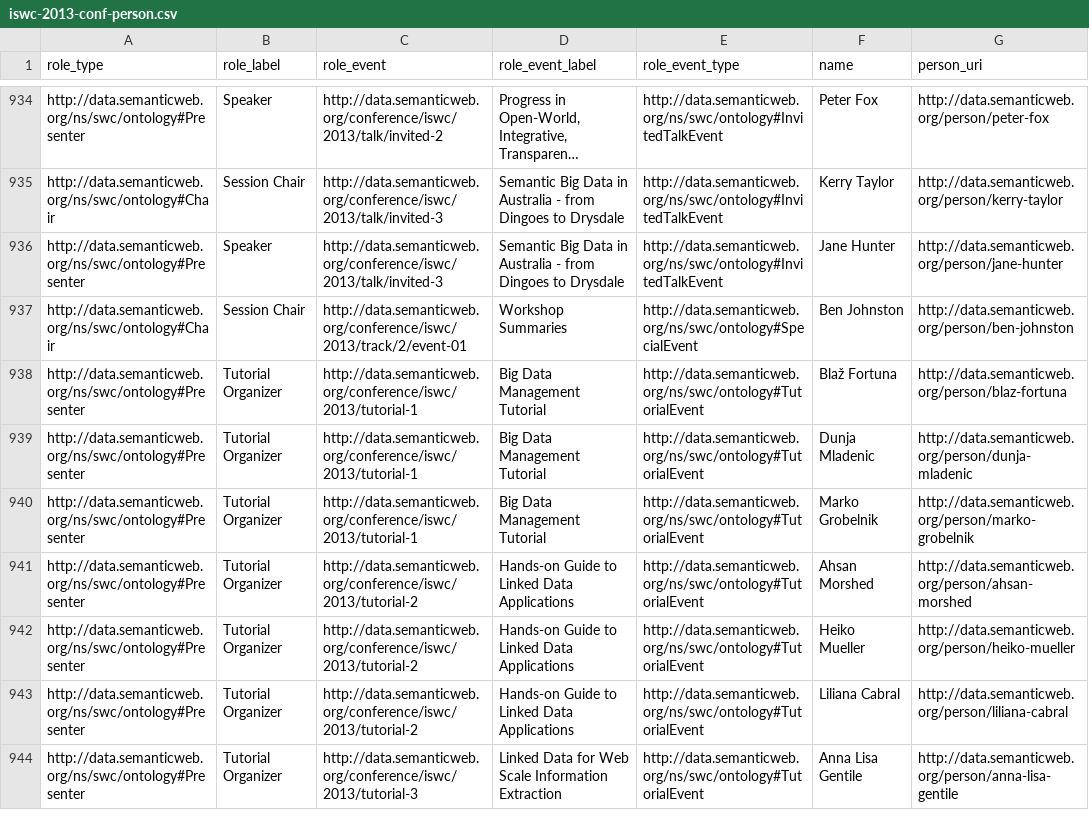
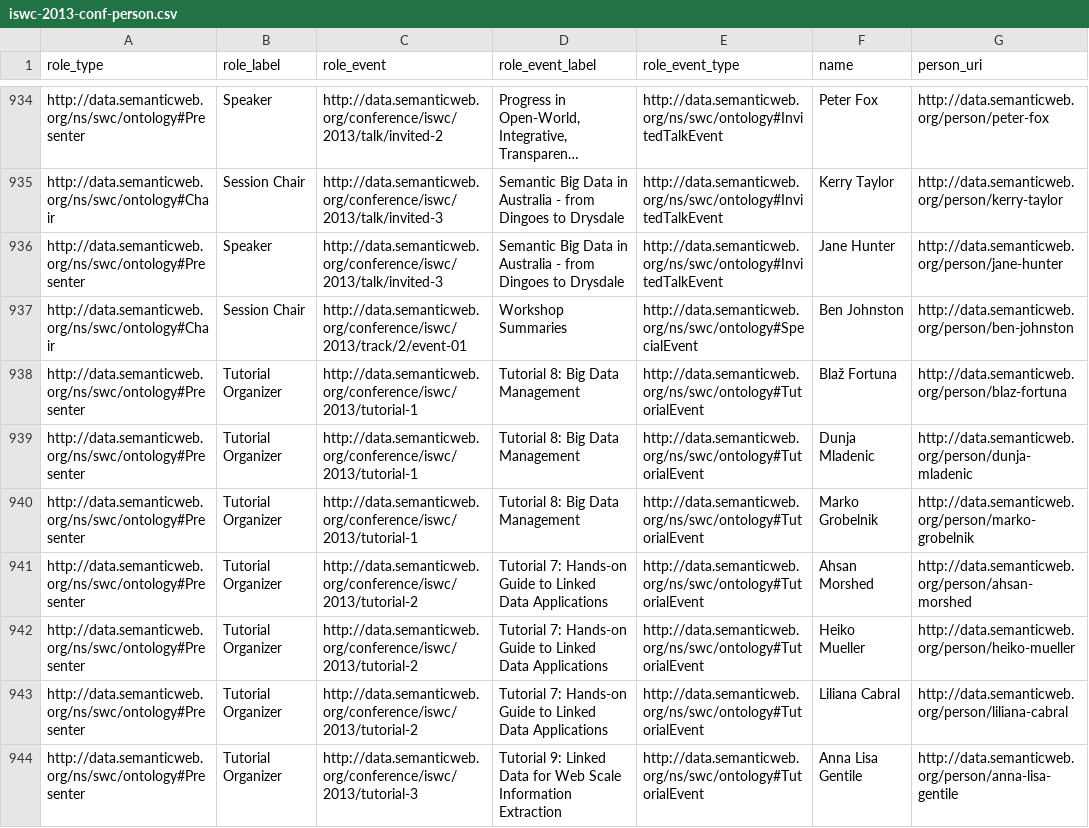
Before and after one commit to lidingpku/iswc-archive, a CSV file: data/www/iswc-2013-conf-person.csv, drawn as a sheet; only a part is shown, gaps mark what is left out; long unchanged cells end in …; the diff covers the shown part only; the diff names each change by its address in the sheet, - before the commit and + after, or states it on an @@ line.

```diff
--- a/data/www/iswc-2013-conf-person.csv
+++ b/data/www/iswc-2013-conf-person.csv
-D938:D940 (role_event_label): Big Data Management Tutorial
+D938:D940 (role_event_label): Tutorial 8: Big Data Management
-D941:D943 (role_event_label): Hands-on Guide…
+D941:D943 (role_event_label): Tutorial 7: Hands-on Guide…
-D944 (role_event_label): Linked Data…
+D944 (role_event_label): Tutorial 9: Linked Data…
```
Also changed, not shown: 20 edited cells elsewhere in this file, 16 other files.
